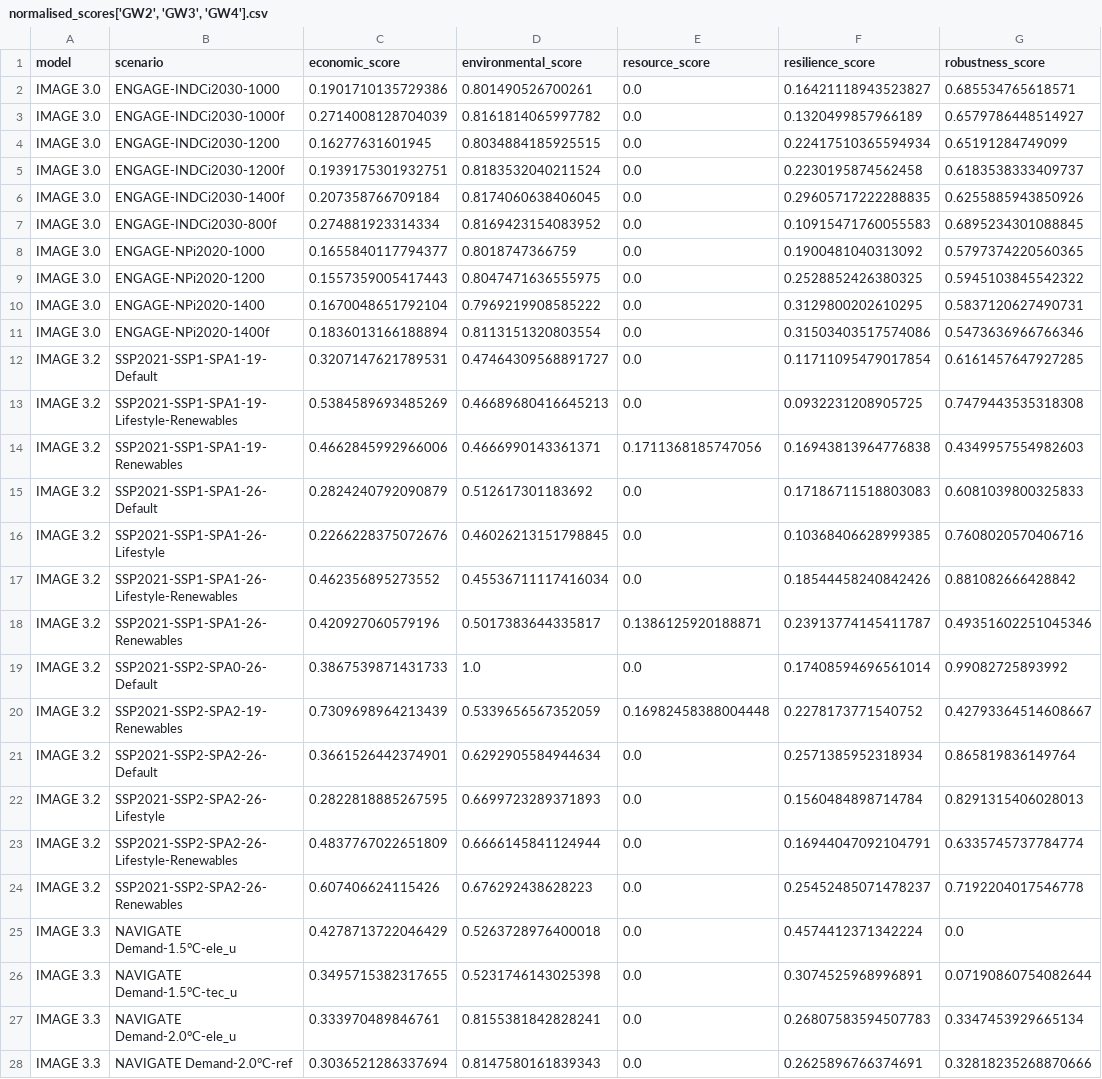
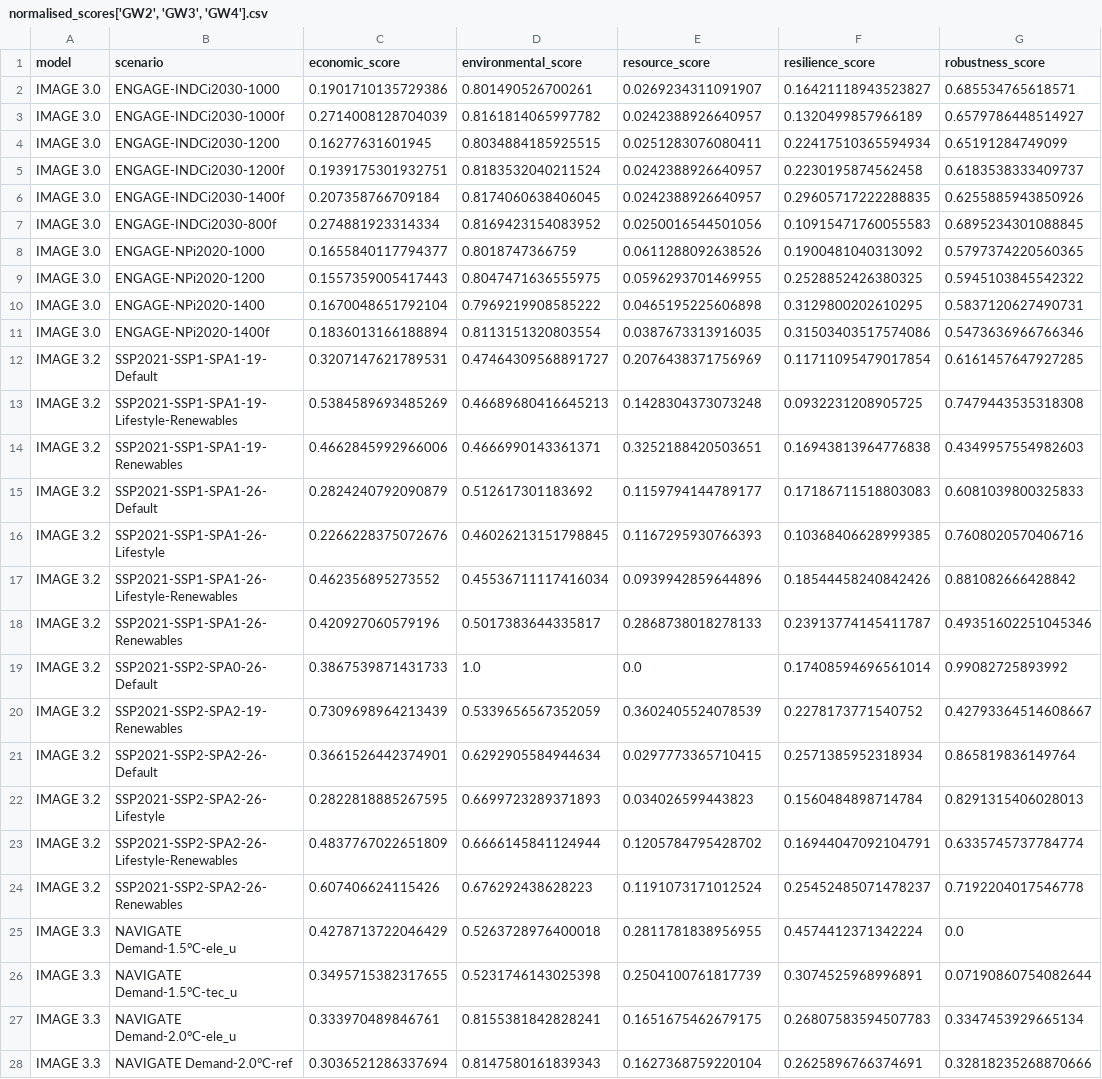
Before and after one commit to hamishbeath/IAMEE, a CSV file: data/outputs/normalised_scores['GW2', 'GW3', 'GW4'].csv, drawn as a sheet; only a part is shown; the diff covers the shown part only; the diff names each change by its address in the sheet, - before the commit and + after, or states it on an @@ line.

Commit message:
Update SCI normalised resource scores

```diff
--- a/data/outputs/normalised_scores['GW2', 'GW3', 'GW4'].csv
+++ b/data/outputs/normalised_scores['GW2', 'GW3', 'GW4'].csv
-E2 (resource_score): 0.0
+E2 (resource_score): 0.0269234311091907
-E3 (resource_score): 0.0
+E3 (resource_score): 0.0242388926640957
-E4 (resource_score): 0.0
+E4 (resource_score): 0.0251283076080411
-E5:E6 (resource_score): 0.0
+E5:E6 (resource_score): 0.0242388926640957
-E7 (resource_score): 0.0
+E7 (resource_score): 0.0250016544501056
-E8 (resource_score): 0.0
+E8 (resource_score): 0.0611288092638526
-E9 (resource_score): 0.0
+E9 (resource_score): 0.0596293701469955
-E10 (resource_score): 0.0
+E10 (resource_score): 0.0465195225606898
-E11 (resource_score): 0.0
+E11 (resource_score): 0.0387673313916035
-E12 (resource_score): 0.0
+E12 (resource_score): 0.2076438371756969
-E13 (resource_score): 0.0
+E13 (resource_score): 0.1428304373073248
-E14 (resource_score): 0.1711368185747056
+E14 (resource_score): 0.3252188420503651
-E15 (resource_score): 0.0
+E15 (resource_score): 0.1159794144789177
-E16 (resource_score): 0.0
+E16 (resource_score): 0.1167295930766393
-E17 (resource_score): 0.0
+E17 (resource_score): 0.0939942859644896
-E18 (resource_score): 0.1386125920188871
+E18 (resource_score): 0.2868738018278133
-E20 (resource_score): 0.16982458388004448
+E20 (resource_score): 0.3602405524078539
-E21 (resource_score): 0.0
+E21 (resource_score): 0.0297773365710415
-E22 (resource_score): 0.0
+E22 (resource_score): 0.034026599443823
-E23 (resource_score): 0.0
+E23 (resource_score): 0.1205784795428702
-E24 (resource_score): 0.0
+E24 (resource_score): 0.1191073171012524
-E25 (resource_score): 0.0
+E25 (resource_score): 0.2811781838956955
-E26 (resource_score): 0.0
+E26 (resource_score): 0.2504100761817739
-E27 (resource_score): 0.0
+E27 (resource_score): 0.1651675462679175
-E28 (resource_score): 0.0
+E28 (resource_score): 0.1627368759220104
```
Also changed, not shown: 67 edited cells elsewhere in this file.
